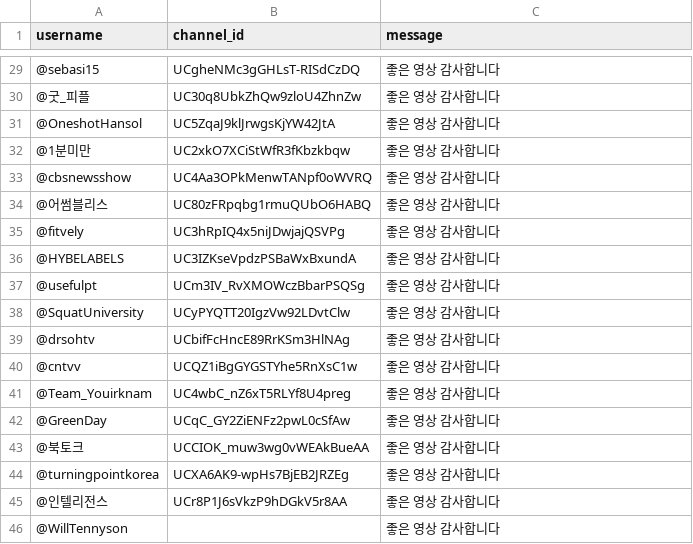
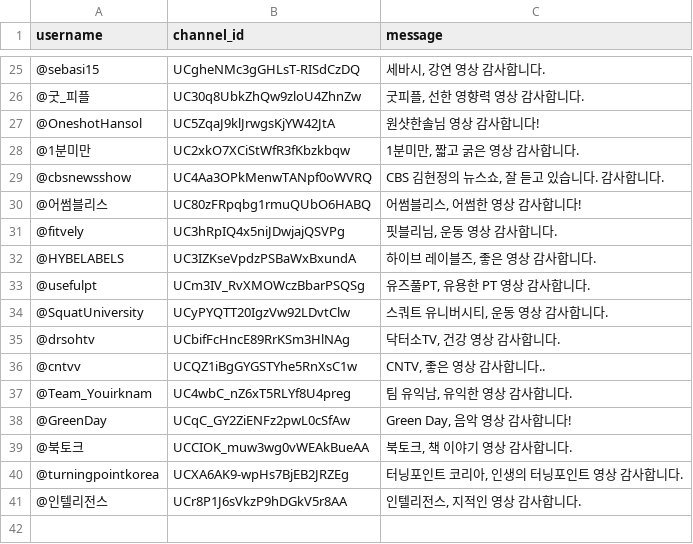
Before and after one commit to jonghklee/superthanksAutomation, a CSV file: channel_list.csv, drawn as a sheet; only a part is shown, gaps mark what is left out; the diff covers the shown part only.

```diff
--- a/channel_list.csv
+++ b/channel_list.csv
@@ -29,18 +25,17 @@ username,channel_id,message
-@sebasi15,UCgheNMc3gGHLsT-RISdCzDQ,"좋은 영상 감사합니다"
-@굿_피플,UC30q8UbkZhQw9zloU4ZhnZw,"좋은 영상 감사합니다"
-@OneshotHansol,UC5ZqaJ9klJrwgsKjYW42JtA,"좋은 영상 감사합니다"
-@1분미만,UC2xkO7XCiStWfR3fKbzkbqw,"좋은 영상 감사합니다"
-@cbsnewsshow,UC4Aa3OPkMenwTANpf0oWVRQ,"좋은 영상 감사합니다"
-@어썸블리스,UC80zFRpqbg1rmuQUbO6HABQ,"좋은 영상 감사합니다"
-@fitvely,UC3hRpIQ4x5niJDwjajQSVPg,"좋은 영상 감사합니다"
-@HYBELABELS,UC3IZKseVpdzPSBaWxBxundA,"좋은 영상 감사합니다"
-@usefulpt,UCm3IV_RvXMOWczBbarPSQSg,"좋은 영상 감사합니다"
-@SquatUniversity,UCyPYQTT20IgzVw92LDvtClw,"좋은 영상 감사합니다"
-@drsohtv,UCbifFcHncE89RrKSm3HlNAg,"좋은 영상 감사합니다"
-@cntvv,UCQZ1iBgGYGSTYhe5RnXsC1w,"좋은 영상 감사합니다"
-@Team_Youirknam,UC4wbC_nZ6xT5RLYf8U4preg,"좋은 영상 감사합니다"
-@GreenDay,UCqC_GY2ZiENFz2pwL0cSfAw,"좋은 영상 감사합니다"
-@북토크,UCCIOK_muw3wg0vWEAkBueAA,"좋은 영상 감사합니다"
-@turningpointkorea,UCXA6AK9-wpHs7BjEB2JRZEg,"좋은 영상 감사합니다"
-@인텔리전스,UCr8P1J6sVkzP9hDGkV5r8AA,"좋은 영상 감사합니다"
-@WillTennyson,,"좋은 영상 감사합니다"
+@sebasi15,UCgheNMc3gGHLsT-RISdCzDQ,"세바시, 강연 영상 감사합니다."
+@굿_피플,UC30q8UbkZhQw9zloU4ZhnZw,"굿피플, 선한 영향력 영상 감사합니다."
+@OneshotHansol,UC5ZqaJ9klJrwgsKjYW42JtA,"원샷한솔님 영상 감사합니다!"
+@1분미만,UC2xkO7XCiStWfR3fKbzkbqw,"1분미만, 짧고 굵은 영상 감사합니다."
+@cbsnewsshow,UC4Aa3OPkMenwTANpf0oWVRQ,"CBS 김현정의 뉴스쇼, 잘 듣고 있습니다. 감사합니다."
+@어썸블리스,UC80zFRpqbg1rmuQUbO6HABQ,"어썸블리스, 어썸한 영상 감사합니다!"
+@fitvely,UC3hRpIQ4x5niJDwjajQSVPg,"핏블리님, 운동 영상 감사합니다."
+@HYBELABELS,UC3IZKseVpdzPSBaWxBxundA,"하이브 레이블즈, 좋은 영상 감사합니다."
+@usefulpt,UCm3IV_RvXMOWczBbarPSQSg,"유즈풀PT, 유용한 PT 영상 감사합니다."
+@SquatUniversity,UCyPYQTT20IgzVw92LDvtClw,"스쿼트 유니버시티, 운동 영상 감사합니다."
+@drsohtv,UCbifFcHncE89RrKSm3HlNAg,"닥터소TV, 건강 영상 감사합니다."
+@cntvv,UCQZ1iBgGYGSTYhe5RnXsC1w,"CNTV, 좋은 영상 감사합니다.."
+@Team_Youirknam,UC4wbC_nZ6xT5RLYf8U4preg,"팀 유익남, 유익한 영상 감사합니다."
+@GreenDay,UCqC_GY2ZiENFz2pwL0cSfAw,"Green Day, 음악 영상 감사합니다!"
+@북토크,UCCIOK_muw3wg0vWEAkBueAA,"북토크, 책 이야기 영상 감사합니다."
+@turningpointkorea,UCXA6AK9-wpHs7BjEB2JRZEg,"터닝포인트 코리아, 인생의 터닝포인트 영상 감사합니다."
+@인텔리전스,UCr8P1J6sVkzP9hDGkV5r8AA,"인텔리전스, 지적인 영상 감사합니다."
```
Also changed, not shown: 4 removed rows and 23 edited cells elsewhere in this file, 6 other files.
